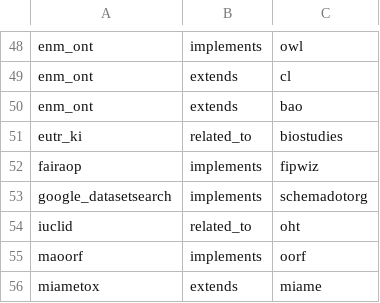
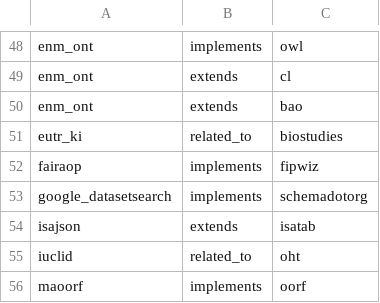
Before and after one commit to johannehouweling/FAIR-implementation-ecosystem-toxicology-timeline, a CSV file: relations.csv, drawn as a sheet; only a part is shown, gaps mark what is left out; the shorter side is filled out with more unchanged rows; the diff names each change by its address in the sheet, - before the commit and + after, or states it on an @@ line.

```diff
--- a/relations.csv
+++ b/relations.csv
+row 54: isajson | extends | isatab
```
Also changed, not shown: resources.csv, 2 other files.
